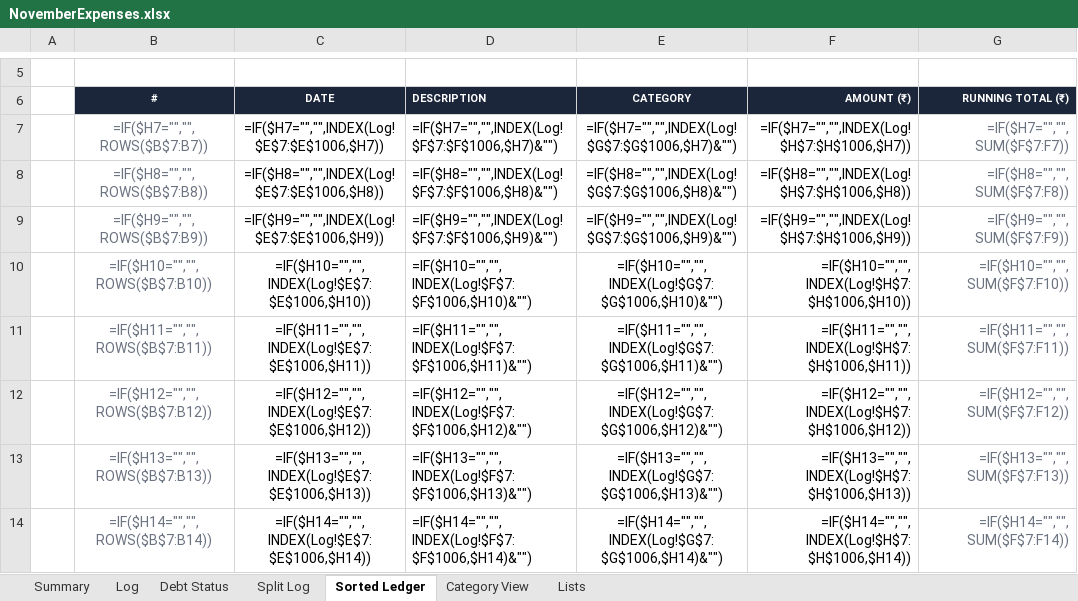
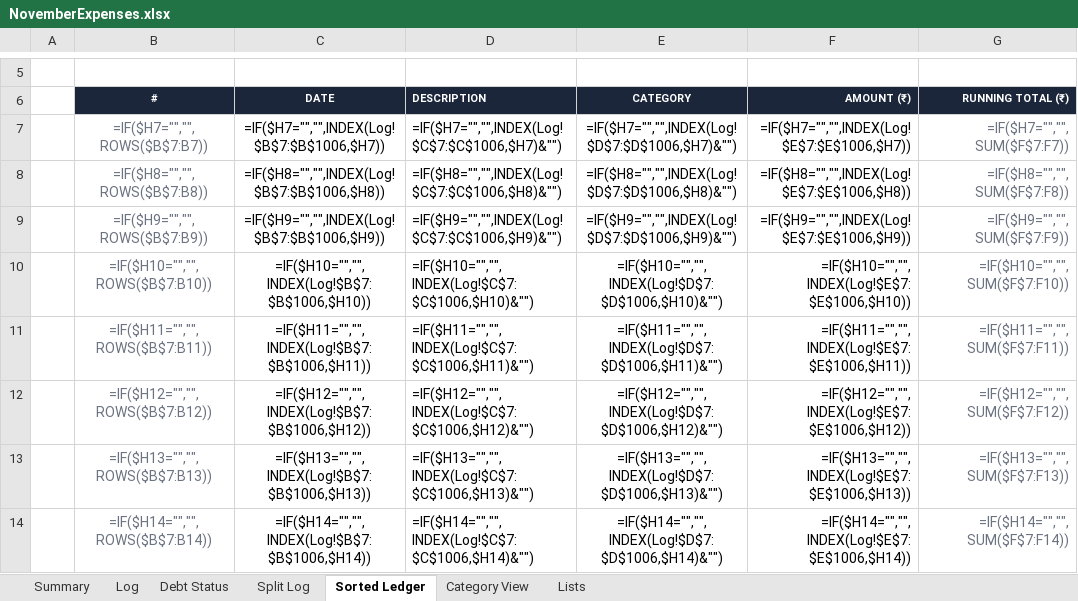
Before and after one commit to devjoti2003/wasp, an Excel workbook: NovemberExpenses.xlsx, sheet Sorted Ledger, drawn as a sheet; only a part is shown, gaps mark what is left out; values as stored, in another font and other column widths than the file's, no borders; formulas without a stored value are shown as written; the diff covers the shown part only; the diff names each change by its address in the sheet, - before the commit and + after, or states it on an @@ line.

Commit message:
Streamline Log sheet to clean 1-column DATE with native interactive calendar picker and updated references

```diff
--- a/NovemberExpenses.xlsx (sheet Sorted Ledger)
+++ b/NovemberExpenses.xlsx (sheet Sorted Ledger)
-C7 (DATE): =IF($H7="","",INDEX(Log!$E$7:$E$1006,$H7))
+C7 (DATE): =IF($H7="","",INDEX(Log!$B$7:$B$1006,$H7))
-D7 (DESCRIPTION): =IF($H7="","",INDEX(Log!$F$7:$F$1006,$H7)&"")
+D7 (DESCRIPTION): =IF($H7="","",INDEX(Log!$C$7:$C$1006,$H7)&"")
-E7 (CATEGORY): =IF($H7="","",INDEX(Log!$G$7:$G$1006,$H7)&"")
+E7 (CATEGORY): =IF($H7="","",INDEX(Log!$D$7:$D$1006,$H7)&"")
-F7 (AMOUNT (₹)): =IF($H7="","",INDEX(Log!$H$7:$H$1006,$H7))
+F7 (AMOUNT (₹)): =IF($H7="","",INDEX(Log!$E$7:$E$1006,$H7))
-C8 (DATE): =IF($H8="","",INDEX(Log!$E$7:$E$1006,$H8))
+C8 (DATE): =IF($H8="","",INDEX(Log!$B$7:$B$1006,$H8))
-D8 (DESCRIPTION): =IF($H8="","",INDEX(Log!$F$7:$F$1006,$H8)&"")
+D8 (DESCRIPTION): =IF($H8="","",INDEX(Log!$C$7:$C$1006,$H8)&"")
-E8 (CATEGORY): =IF($H8="","",INDEX(Log!$G$7:$G$1006,$H8)&"")
+E8 (CATEGORY): =IF($H8="","",INDEX(Log!$D$7:$D$1006,$H8)&"")
-F8 (AMOUNT (₹)): =IF($H8="","",INDEX(Log!$H$7:$H$1006,$H8))
+F8 (AMOUNT (₹)): =IF($H8="","",INDEX(Log!$E$7:$E$1006,$H8))
-C9 (DATE): =IF($H9="","",INDEX(Log!$E$7:$E$1006,$H9))
+C9 (DATE): =IF($H9="","",INDEX(Log!$B$7:$B$1006,$H9))
-D9 (DESCRIPTION): =IF($H9="","",INDEX(Log!$F$7:$F$1006,$H9)&"")
+D9 (DESCRIPTION): =IF($H9="","",INDEX(Log!$C$7:$C$1006,$H9)&"")
-E9 (CATEGORY): =IF($H9="","",INDEX(Log!$G$7:$G$1006,$H9)&"")
+E9 (CATEGORY): =IF($H9="","",INDEX(Log!$D$7:$D$1006,$H9)&"")
-F9 (AMOUNT (₹)): =IF($H9="","",INDEX(Log!$H$7:$H$1006,$H9))
+F9 (AMOUNT (₹)): =IF($H9="","",INDEX(Log!$E$7:$E$1006,$H9))
-C10 (DATE): =IF($H10="","",INDEX(Log!$E$7:$E$1006,$H10))
+C10 (DATE): =IF($H10="","",INDEX(Log!$B$7:$B$1006,$H10))
-D10 (DESCRIPTION): =IF($H10="","",INDEX(Log!$F$7:$F$1006,$H10)&"")
+D10 (DESCRIPTION): =IF($H10="","",INDEX(Log!$C$7:$C$1006,$H10)&"")
-E10 (CATEGORY): =IF($H10="","",INDEX(Log!$G$7:$G$1006,$H10)&"")
+E10 (CATEGORY): =IF($H10="","",INDEX(Log!$D$7:$D$1006,$H10)&"")
-F10 (AMOUNT (₹)): =IF($H10="","",INDEX(Log!$H$7:$H$1006,$H10))
+F10 (AMOUNT (₹)): =IF($H10="","",INDEX(Log!$E$7:$E$1006,$H10))
-C11 (DATE): =IF($H11="","",INDEX(Log!$E$7:$E$1006,$H11))
+C11 (DATE): =IF($H11="","",INDEX(Log!$B$7:$B$1006,$H11))
-D11 (DESCRIPTION): =IF($H11="","",INDEX(Log!$F$7:$F$1006,$H11)&"")
+D11 (DESCRIPTION): =IF($H11="","",INDEX(Log!$C$7:$C$1006,$H11)&"")
-E11 (CATEGORY): =IF($H11="","",INDEX(Log!$G$7:$G$1006,$H11)&"")
+E11 (CATEGORY): =IF($H11="","",INDEX(Log!$D$7:$D$1006,$H11)&"")
-F11 (AMOUNT (₹)): =IF($H11="","",INDEX(Log!$H$7:$H$1006,$H11))
+F11 (AMOUNT (₹)): =IF($H11="","",INDEX(Log!$E$7:$E$1006,$H11))
-C12 (DATE): =IF($H12="","",INDEX(Log!$E$7:$E$1006,$H12))
+C12 (DATE): =IF($H12="","",INDEX(Log!$B$7:$B$1006,$H12))
-D12 (DESCRIPTION): =IF($H12="","",INDEX(Log!$F$7:$F$1006,$H12)&"")
+D12 (DESCRIPTION): =IF($H12="","",INDEX(Log!$C$7:$C$1006,$H12)&"")
-E12 (CATEGORY): =IF($H12="","",INDEX(Log!$G$7:$G$1006,$H12)&"")
+E12 (CATEGORY): =IF($H12="","",INDEX(Log!$D$7:$D$1006,$H12)&"")
-F12 (AMOUNT (₹)): =IF($H12="","",INDEX(Log!$H$7:$H$1006,$H12))
+F12 (AMOUNT (₹)): =IF($H12="","",INDEX(Log!$E$7:$E$1006,$H12))
-C13 (DATE): =IF($H13="","",INDEX(Log!$E$7:$E$1006,$H13))
+C13 (DATE): =IF($H13="","",INDEX(Log!$B$7:$B$1006,$H13))
-D13 (DESCRIPTION): =IF($H13="","",INDEX(Log!$F$7:$F$1006,$H13)&"")
+D13 (DESCRIPTION): =IF($H13="","",INDEX(Log!$C$7:$C$1006,$H13)&"")
-E13 (CATEGORY): =IF($H13="","",INDEX(Log!$G$7:$G$1006,$H13)&"")
+E13 (CATEGORY): =IF($H13="","",INDEX(Log!$D$7:$D$1006,$H13)&"")
-F13 (AMOUNT (₹)): =IF($H13="","",INDEX(Log!$H$7:$H$1006,$H13))
+F13 (AMOUNT (₹)): =IF($H13="","",INDEX(Log!$E$7:$E$1006,$H13))
-C14 (DATE): =IF($H14="","",INDEX(Log!$E$7:$E$1006,$H14))
+C14 (DATE): =IF($H14="","",INDEX(Log!$B$7:$B$1006,$H14))
-D14 (DESCRIPTION): =IF($H14="","",INDEX(Log!$F$7:$F$1006,$H14)&"")
+D14 (DESCRIPTION): =IF($H14="","",INDEX(Log!$C$7:$C$1006,$H14)&"")
-E14 (CATEGORY): =IF($H14="","",INDEX(Log!$G$7:$G$1006,$H14)&"")
+E14 (CATEGORY): =IF($H14="","",INDEX(Log!$D$7:$D$1006,$H14)&"")
-F14 (AMOUNT (₹)): =IF($H14="","",INDEX(Log!$H$7:$H$1006,$H14))
+F14 (AMOUNT (₹)): =IF($H14="","",INDEX(Log!$E$7:$E$1006,$H14))
```
Also changed, not shown: 368 edited cells elsewhere in this sheet, sheet Log, sheet Summary, sheet Category View, hidden cells, claude.xlsx.
